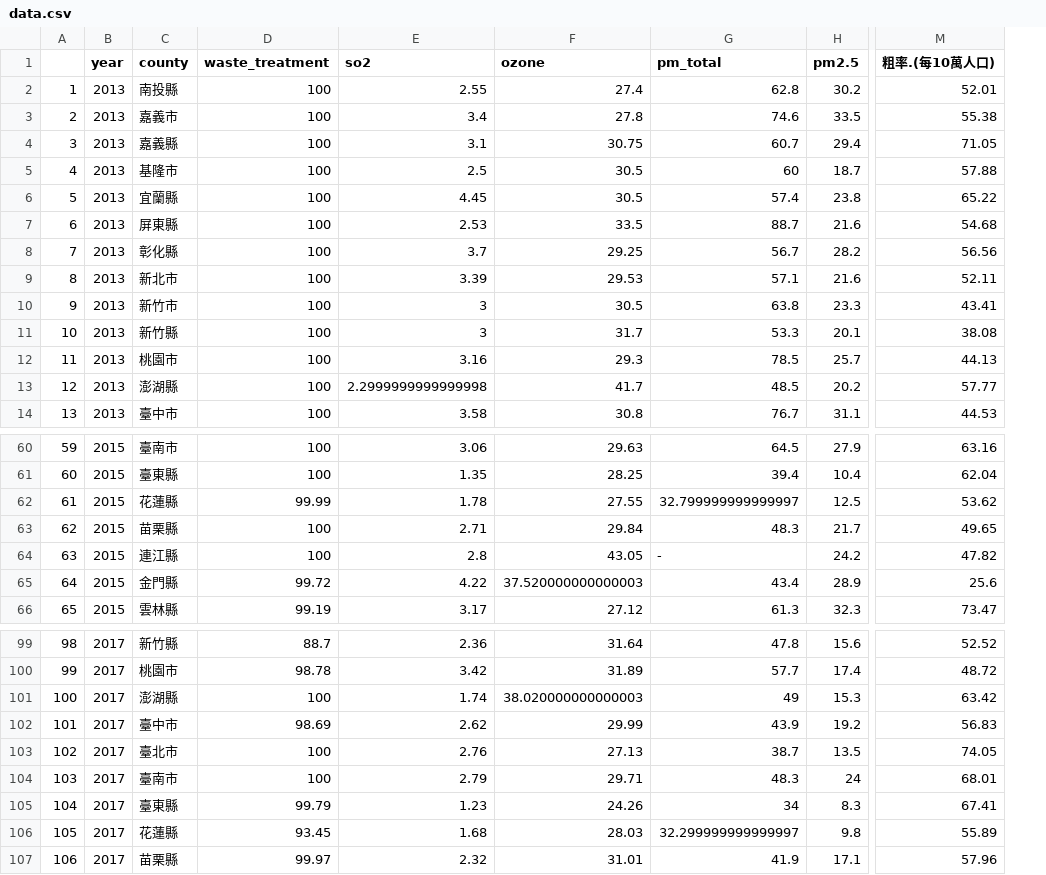
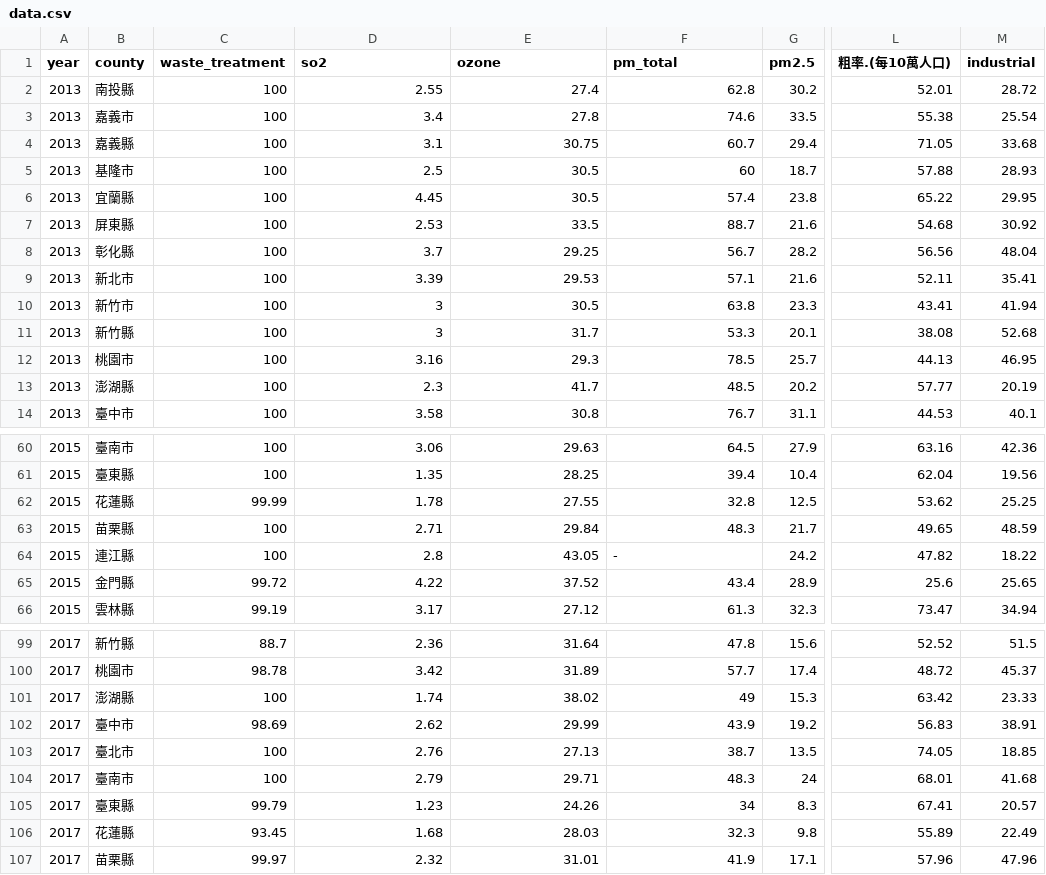
Before and after one commit to chenyenru/bio_ia_air, a CSV file: data.csv, drawn as a sheet; only a part is shown, gaps mark what is left out; removed rows and columns are numbered as before the commit, all else as after; the diff covers the shown part only; the diff names each change by its address in the sheet, - before the commit and + after, or states it on an @@ line.

```diff
--- a/data.csv
+++ b/data.csv
-column A, rows 2-14: 1 | 2 | 3 | 4 | 5 | 6 | 7 | 8 | 9 | 10 | 11 | 12 | 13; rows 60-66: 59 | 60 | 61 | 62 | 63 | 64 | 65; rows 99-107: 98 | 99 | 100 | 101 | 102 | 103 | 104 | 105 | 106
+column M (industrial), rows 2-14: 28.72 | 25.54 | 33.68 | 28.93 | 29.95 | 30.92 | 48.04 | 35.41 | 41.94 | 52.68 | 46.95 | 20.19 | 40.1; rows 60-66: 42.36 | 19.56 | 25.25 | 48.59 | 18.22 | 25.65 | 34.94; rows 99-107: 51.5 | 45.37 | 23.33 | 38.91 | 18.85 | 41.68 | 20.57 | 22.49 | 47.96
-D13 (so2): 2.2999999999999998
+D13 (so2): 2.3
-F62 (pm_total): 32.799999999999997
+F62 (pm_total): 32.8
-E65 (ozone): 37.520000000000003
+E65 (ozone): 37.52
-E101 (ozone): 38.020000000000003
+E101 (ozone): 38.02
-F106 (pm_total): 32.299999999999997
+F106 (pm_total): 32.3
```
Also changed, not shown: 4 edited cells elsewhere in this file, 8 other files.
